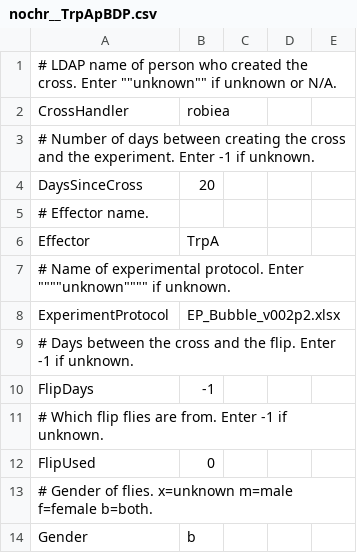
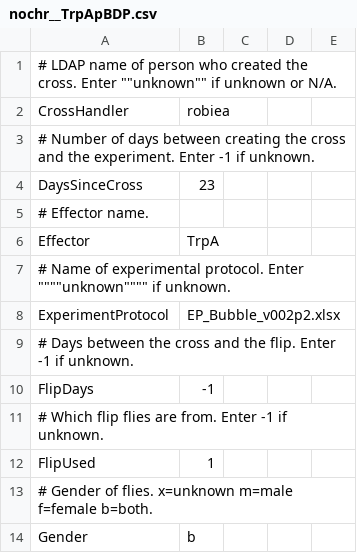
Before and after one commit to arobie/FlyBubbleParamFiles, a CSV file: ConditionFiles/nochr__TrpApBDP.csv, drawn as a sheet; only a part is shown.

```diff
--- a/ConditionFiles/nochr__TrpApBDP.csv
+++ b/ConditionFiles/nochr__TrpApBDP.csv
@@ -3,3 +3,3 @@ CrossHandler,robiea
 # Number of days between creating the cross and the experiment. Enter -1 if unknown.,
-DaysSinceCross,20
+DaysSinceCross,23
 # Effector name.,
@@ -11,3 +11,3 @@ FlipDays,-1
 # Which flip flies are from. Enter -1 if unknown.,
-FlipUsed,0
+FlipUsed,1
 # Gender of flies. x=unknown m=male f=female b=both.,
```
Also changed, not shown: ConditionFiles/nochr__TrpA65F12.csv, ConditionFiles/nochr__TrpA71G01.csv, 3 other files.
